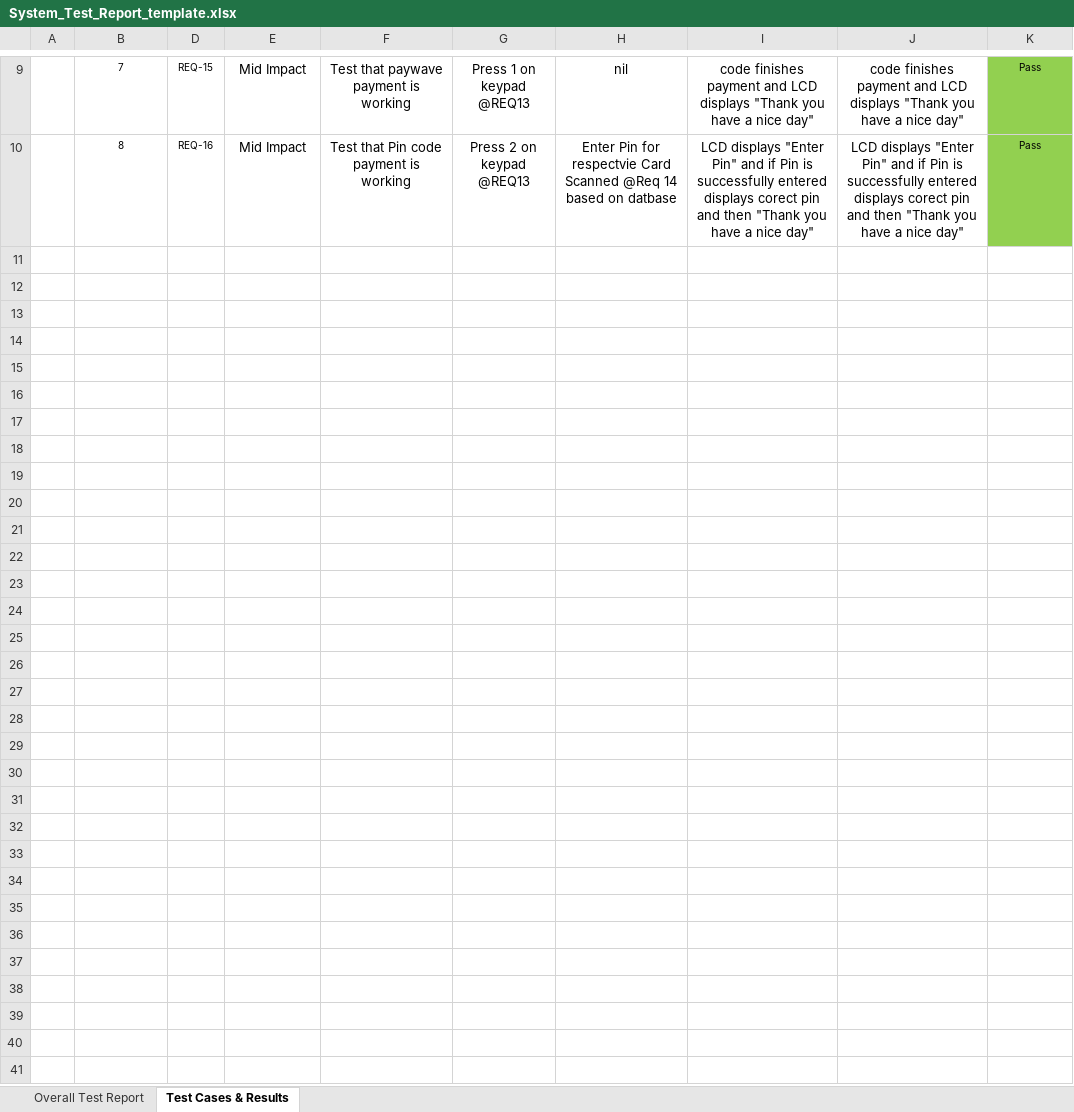
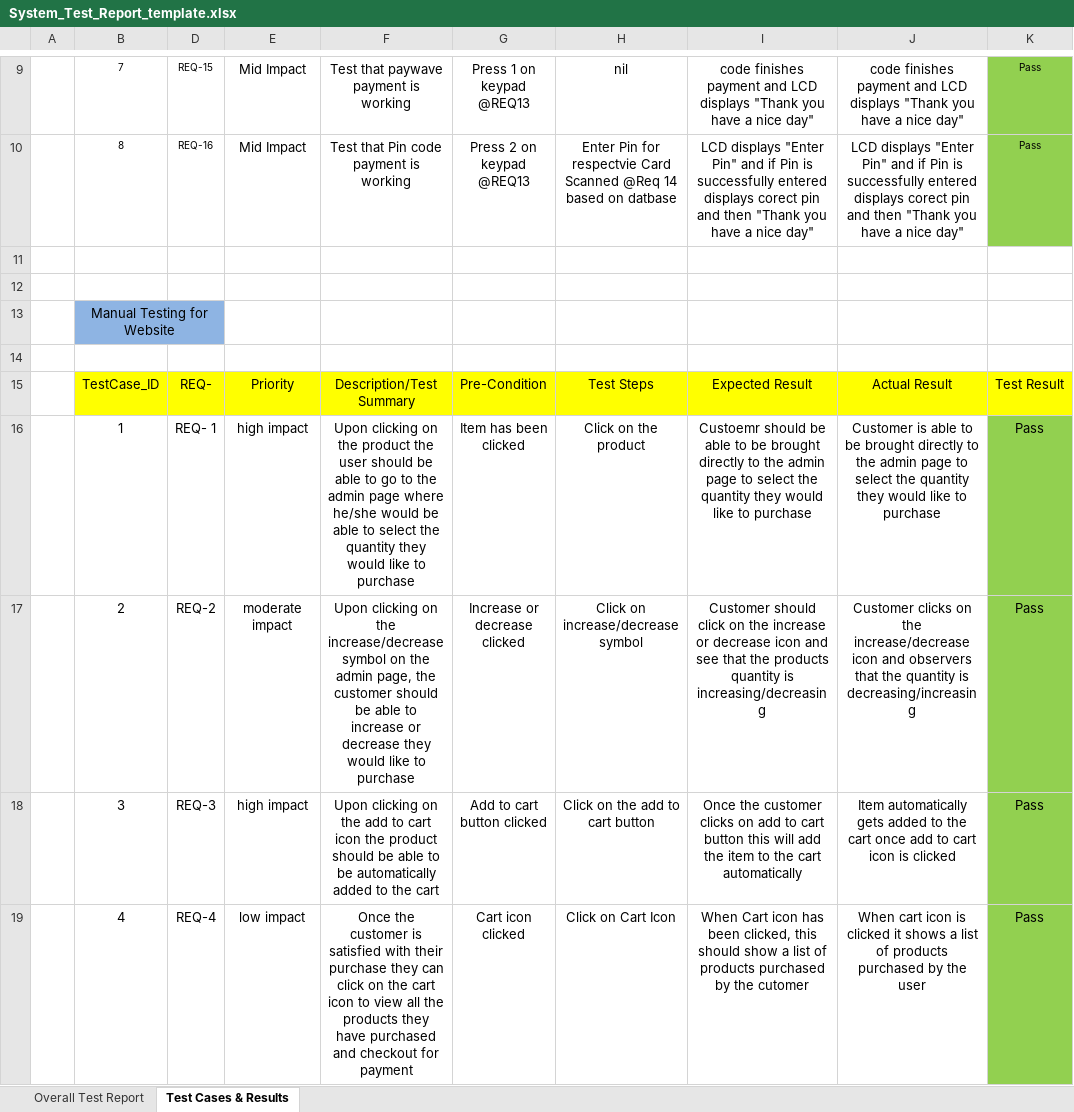
Before and after one commit to ET0735-DevOps-AIoT-AY2410/DCPE_2A_02_Group3, an Excel workbook: docs/System_Test_Report_template.xlsx, sheet Test Cases & Results, drawn as a sheet; only a part is shown, gaps mark what is left out; values as stored, in another font and other column widths than the file's, no borders; conditional formats not drawn; the diff names each change by its address in the sheet, - before the commit and + after, or states it on an @@ line.

Commit message:
All test cases for main page have listed in the excel sheet

```diff
--- a/docs/System_Test_Report_template.xlsx (sheet Test Cases & Results)
+++ b/docs/System_Test_Report_template.xlsx (sheet Test Cases & Results)
+row 11: (empty)
+row 12: (empty)
+row 13:  | Manual Testing for Website
+row 14: (empty)
+row 15:  | TestCase_ID | REQ- | Priority | Description/Test Summary | Pre-Condition | Test Steps | Expected Result | Actual Result | Test Result
+row 16:  | 1 | REQ- 1 | high impact | Upon clicking on the product the user should be able to go to the admin page where he/she would be able to select the quantity they would like to purchase | Item has been clicked | Click on the product | Custoemr should be able to be brought directly to the admin page to select the quantity they would like to purchase | Customer is able to be brought directly to the admin page to select the quantity they would like to purchase | Pass
+row 17:  | 2 | REQ-2 | moderate impact | Upon clicking on the increase/decrease symbol on the admin page, the customer should be able to increase or decrease they would like to purchase | Increase or decrease clicked | Click on increase/decrease symbol | Customer should click on the increase or decrease icon and see that the products quantity is increasing/decreasing | Customer clicks on the increase/decrease icon and observers that the quantity is decreasing/increasing | Pass
+row 18:  | 3 | REQ-3 | high impact | Upon clicking on the add to cart icon the product should be able to be automatically added to the cart | Add to cart button clicked | Click on the add to cart button | Once the customer clicks on add to cart button this will add the item to the cart automatically | Item automatically gets added to the cart once add to cart icon is clicked | Pass
+row 19:  | 4 | REQ-4 | low impact | Once the customer is satisfied with their purchase they can click on the cart icon to view all the products they have purchased and checkout for payment | Cart icon clicked | Click on Cart Icon | When Cart icon has been clicked, this should show a list of products purchased by the cutomer | When cart icon is clicked it shows a list of products purchased by the user | Pass
```
Also changed, not shown: sheet Overall Test Report, charts or pictures.
